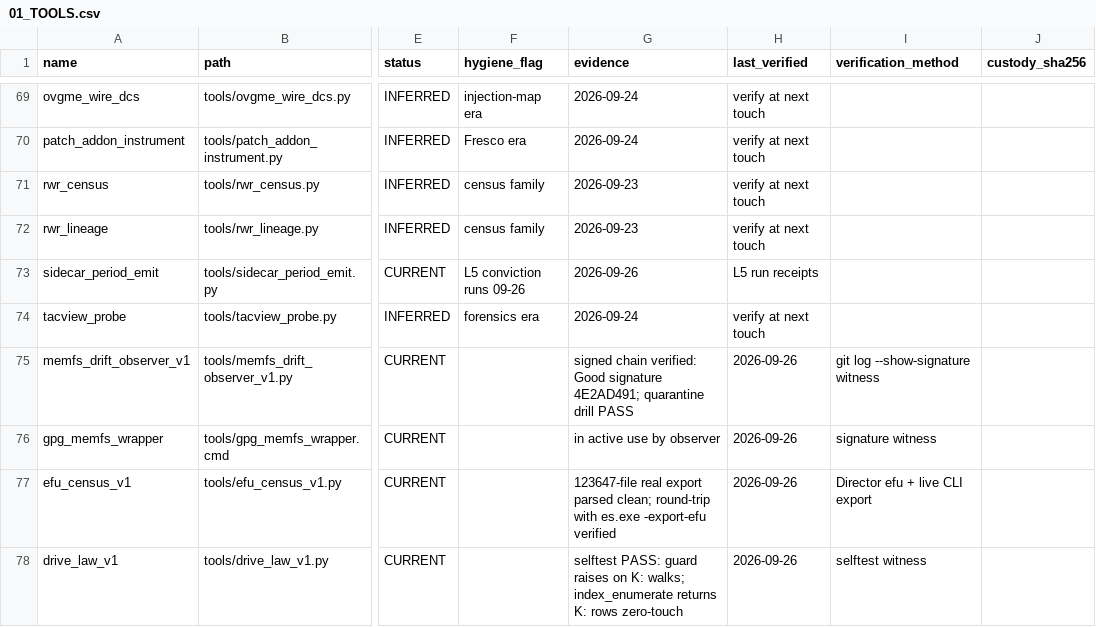
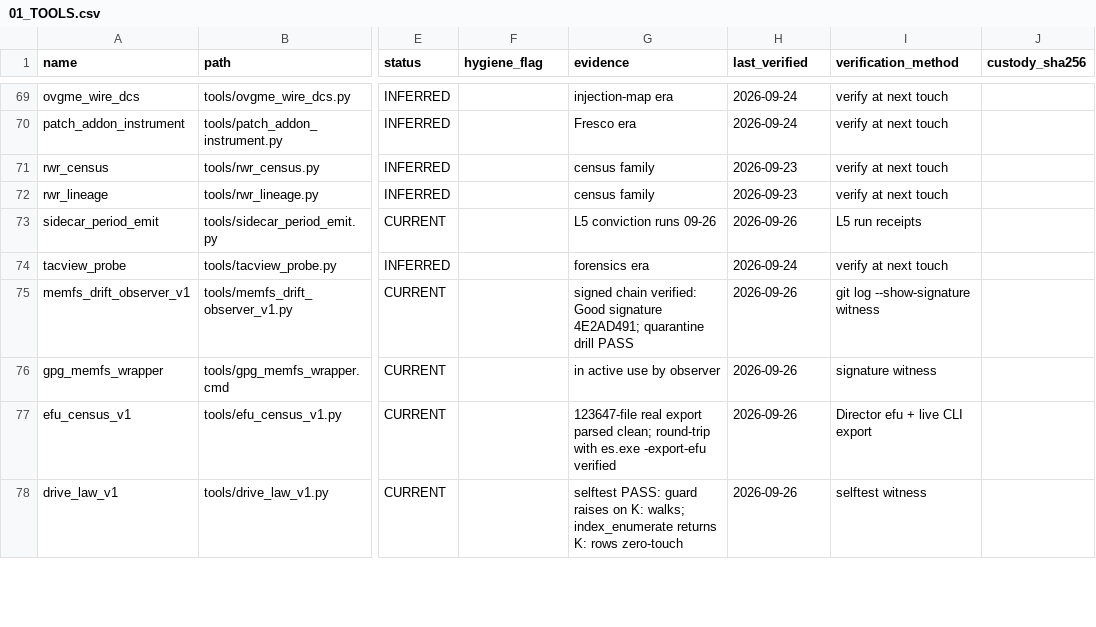
Before and after one commit to KaptKolostomy/postal_lane, a CSV file: liber_status/01_TOOLS.csv, drawn as a sheet; only a part is shown, gaps mark what is left out; the diff covers the shown part only; the diff names each change by its address in the sheet, - before the commit and + after, or states it on an @@ line.

Commit message:
liber: hole H4 closed — 30 rows realigned + stale twin removed; acmi_harvest_v1 registered
29 rows (bible_lint..tacview_probe block) were missing the empty hygiene_flag
field (dates at col 6); 1 row (drift_vitals_v1) carried an extra trailing field
(12 cols). Repaired to canonical 11-col shape. Duplicate memfs_consolidate_v1
row (stale BORN-PENDING-REPO twin of the LIVE row) dropped: 83 -> 82 data rows,
now matching 00_INDEX census. acmi_harvest_v1.py registered per
register-before-ship (vitals tool_ledger true positive) so true count stays 82.
No-loss proof vs HEAD blob: 52 rows byte-identical, 30 carry only intended repairs.

```diff
--- a/liber_status/01_TOOLS.csv
+++ b/liber_status/01_TOOLS.csv
-F69 (hygiene_flag): injection-map era
+F69 (hygiene_flag): (empty)
-G69 (evidence): 2026-09-24
+G69 (evidence): injection-map era
-H69:H70 (last_verified): verify at next touch
+H69:H70 (last_verified): 2026-09-24
-I69:I72 (verification_method): (empty)
+I69:I72 (verification_method): verify at next touch
-F70 (hygiene_flag): Fresco era
+F70 (hygiene_flag): (empty)
-G70 (evidence): 2026-09-24
+G70 (evidence): Fresco era
-F71:F72 (hygiene_flag): census family
+F71:F72 (hygiene_flag): (empty)
-G71:G72 (evidence): 2026-09-23
+G71:G72 (evidence): census family
-H71:H72 (last_verified): verify at next touch
+H71:H72 (last_verified): 2026-09-23
-F73 (hygiene_flag): L5 conviction runs 09-26
+F73 (hygiene_flag): (empty)
-G73 (evidence): 2026-09-26
+G73 (evidence): L5 conviction runs 09-26
-H73 (last_verified): L5 run receipts
+H73 (last_verified): 2026-09-26
-I73 (verification_method): (empty)
+I73 (verification_method): L5 run receipts
-F74 (hygiene_flag): forensics era
+F74 (hygiene_flag): (empty)
-G74 (evidence): 2026-09-24
+G74 (evidence): forensics era
-H74 (last_verified): verify at next touch
+H74 (last_verified): 2026-09-24
-I74 (verification_method): (empty)
+I74 (verification_method): verify at next touch
```
Also changed, not shown: 1 removed row and 92 edited cells elsewhere in this file.
